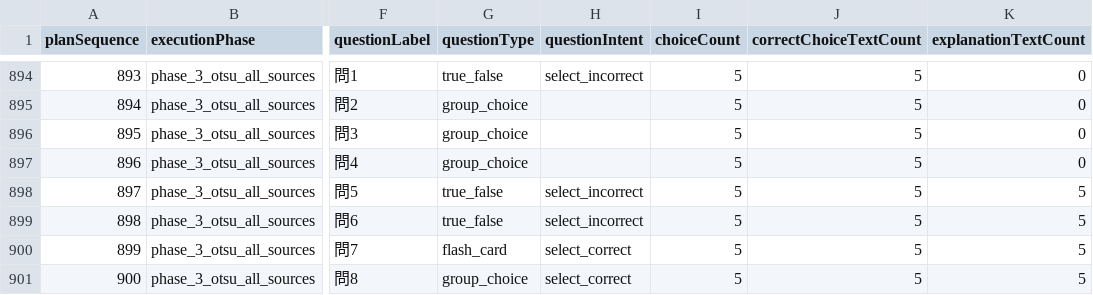
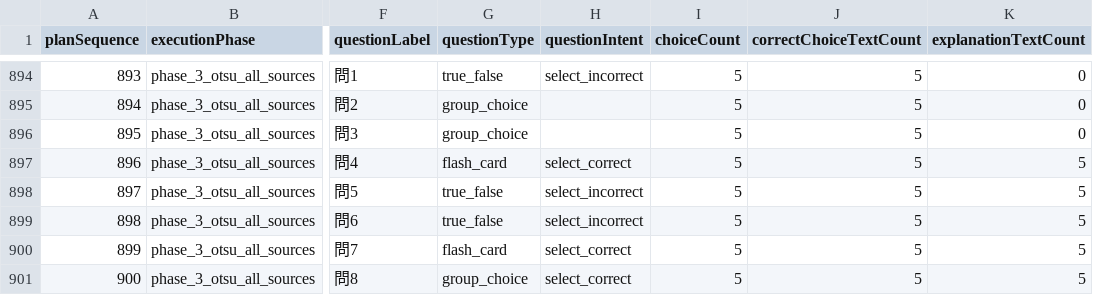
Before and after one commit to yuki-mats/exam_scraper, a TSV file: docs/goals/gas-shunin-01-04-full-pass/notes/question-plan/all_questions_plan.tsv, drawn as a sheet; only a part is shown, gaps mark what is left out; the diff names each change by its address in the sheet, - before the commit and + after, or states it on an @@ line.

Commit message:
Review gas shunin otsu 2025 q4

```diff
--- a/docs/goals/gas-shunin-01-04-full-pass/notes/question-plan/all_questions_plan.tsv
+++ b/docs/goals/gas-shunin-01-04-full-pass/notes/question-plan/all_questions_plan.tsv
-G897 (questionType): group_choice
+G897 (questionType): flash_card
-H897 (questionIntent): (empty)
+H897 (questionIntent): select_correct
-K897 (explanationTextCount): 0
+K897 (explanationTextCount): 5
```
Also changed, not shown: 8 other files.
